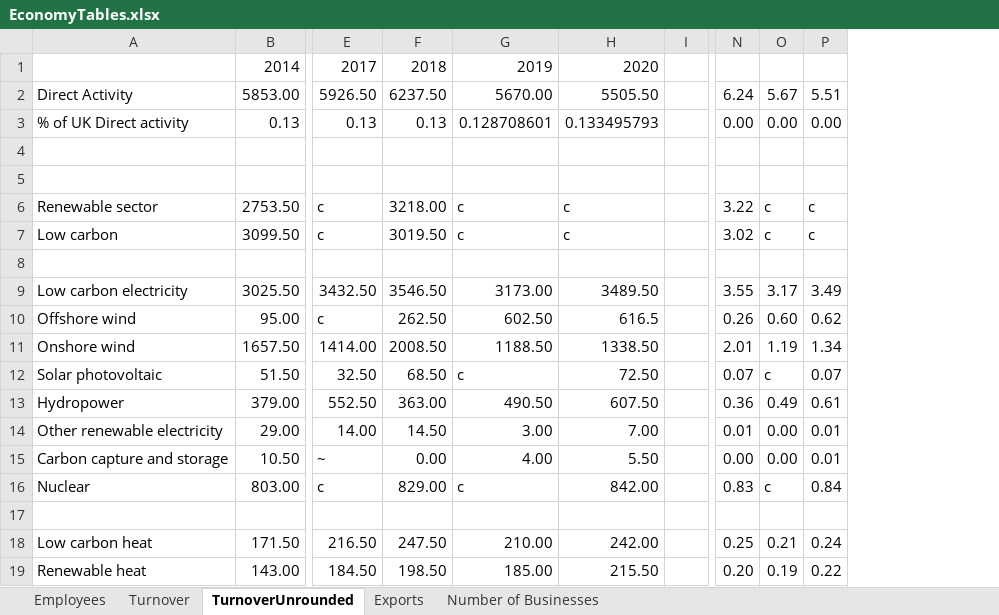
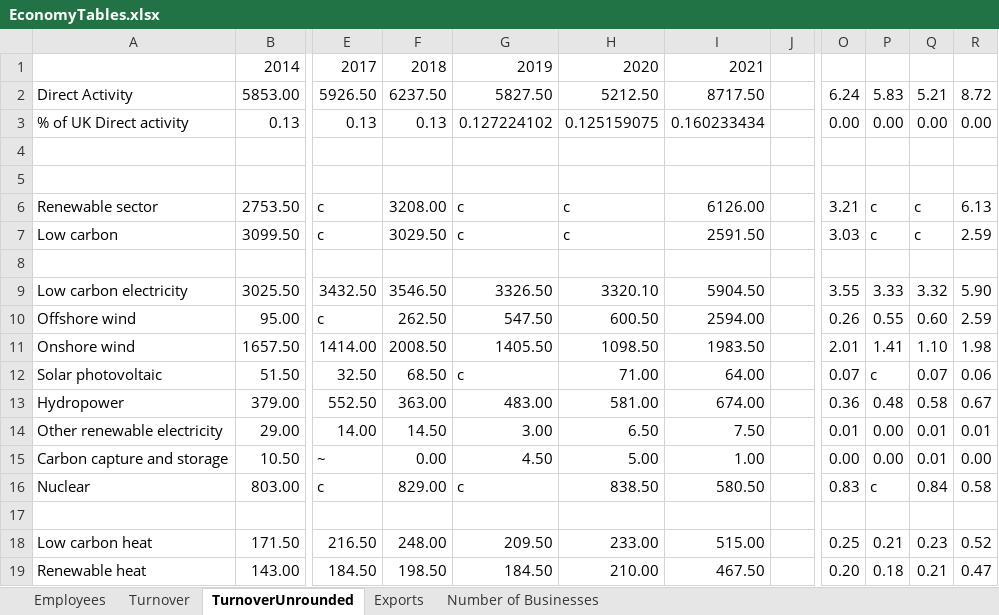
Before and after one commit to sallysemple/Scottish-Energy-Statistics-Hub, an Excel workbook: Structure/2 - Renewables/Economy/EconomyTables.xlsx, sheet TurnoverUnrounded, drawn as a sheet; only a part is shown, gaps mark what is left out; values as stored, in another font and other column widths than the file's, no borders; removed rows and columns are numbered as before the commit, all else as after; the diff covers the shown part only; the diff names each change by its address in the sheet, - before the commit and + after, or states it on an @@ line.

```diff
--- a/Structure/2 - Renewables/Economy/EconomyTables.xlsx (sheet TurnoverUnrounded)
+++ b/Structure/2 - Renewables/Economy/EconomyTables.xlsx (sheet TurnoverUnrounded)
-column H, rows 1-19: 2020 | 5505.50 | 0.133495793 |  |  | c | c |  | 3489.50 | 616.5 | 1338.50 | 72.50 | 607.50 | 7.00 | 5.50 | 842.00 |  | 242.00 | 215.50
+column H, rows 1-19: 2020 | 5212.50 | 0.125159075 |  |  | c | c |  | 3320.10 | 600.50 | 1098.50 | 71.00 | 581.00 | 6.50 | 5.00 | 838.50 |  | 233.00 | 210.00
+column I, rows 1-19: 2021 | 8717.50 | 0.160233434 |  |  | 6126.00 | 2591.50 |  | 5904.50 | 2594.00 | 1983.50 | 64.00 | 674.00 | 7.50 | 1.00 | 580.50 |  | 515.00 | 467.50
+column R, rows 2-19: 8.72 | 0.00 |  |  | 6.13 | 2.59 |  | 5.90 | 2.59 | 1.98 | 0.06 | 0.67 | 0.01 | 0.00 | 0.58 |  | 0.52 | 0.47
-G2: 5670.00
+G2: 5827.50
-P2: 5.67
+P2: 5.83
-Q2: 5.51
+Q2: 5.21
-G3: 0.128708601
+G3: 0.127224102
-F6: 3218.00
+F6: 3208.00
-O6: 3.22
+O6: 3.21
-F7: 3019.50
+F7: 3029.50
-O7: 3.02
+O7: 3.03
-G9: 3173.00
+G9: 3326.50
-P9: 3.17
+P9: 3.33
-Q9: 3.49
+Q9: 3.32
-G10: 602.50
+G10: 547.50
-P10: 0.60
+P10: 0.55
-Q10: 0.62
+Q10: 0.60
-G11: 1188.50
+G11: 1405.50
-P11: 1.19
+P11: 1.41
-Q11: 1.34
+Q11: 1.10
-G13: 490.50
+G13: 483.00
-P13: 0.49
+P13: 0.48
-Q13: 0.61
+Q13: 0.58
-G15: 4.00
+G15: 4.50
-F18: 247.50
+F18: 248.00
-G18: 210.00
+G18: 209.50
-Q18: 0.24
+Q18: 0.23
-G19: 185.00
+G19: 184.50
-P19: 0.19
+P19: 0.18
-Q19: 0.22
+Q19: 0.21
```
Also changed, not shown: 23 edited cells elsewhere in this sheet, sheet Turnover, sheet Exports, sheet Employees, sheet Number of Businesses, formulas that keep their value, Structure/Sources.xlsx, 51 other files.
